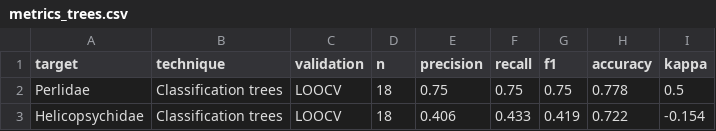
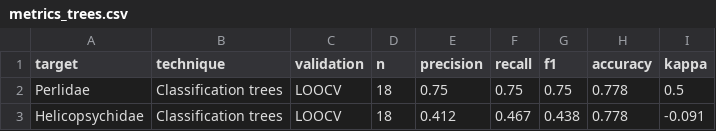
Before and after one commit to saulo1112/cali-river-biomonitoring, a CSV file: outputs/metrics_trees.csv, drawn as a sheet.

```diff
--- a/outputs/metrics_trees.csv
+++ b/outputs/metrics_trees.csv
@@ -2,2 +2,2 @@ target,technique,validation,n,precision,recall,f1,accuracy,kappa
 Perlidae,Classification trees,LOOCV,18,0.75,0.75,0.75,0.778,0.5
-Helicopsychidae,Classification trees,LOOCV,18,0.406,0.433,0.419,0.722,-0.154
+Helicopsychidae,Classification trees,LOOCV,18,0.412,0.467,0.438,0.778,-0.091
```
Also changed, not shown: 3 other files.
